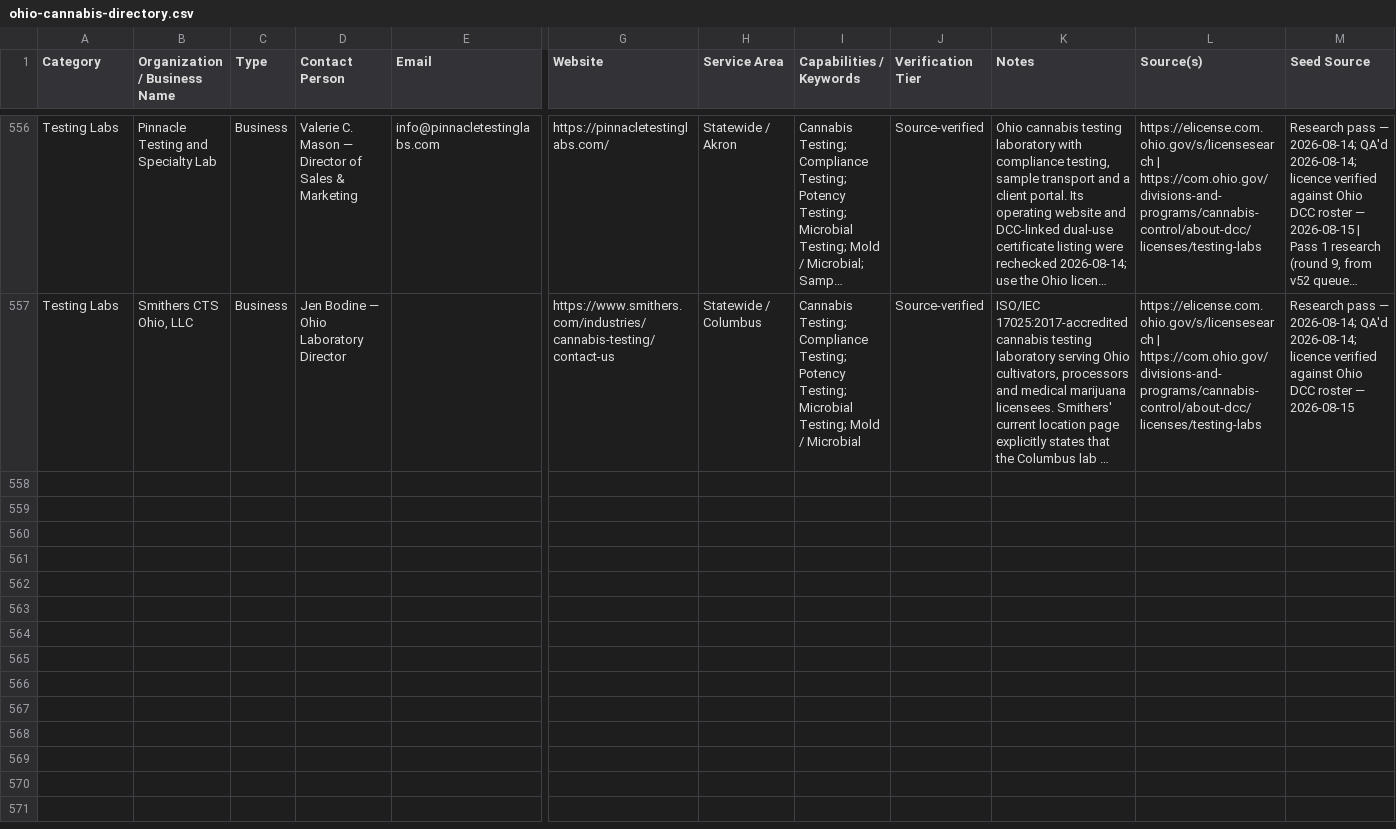
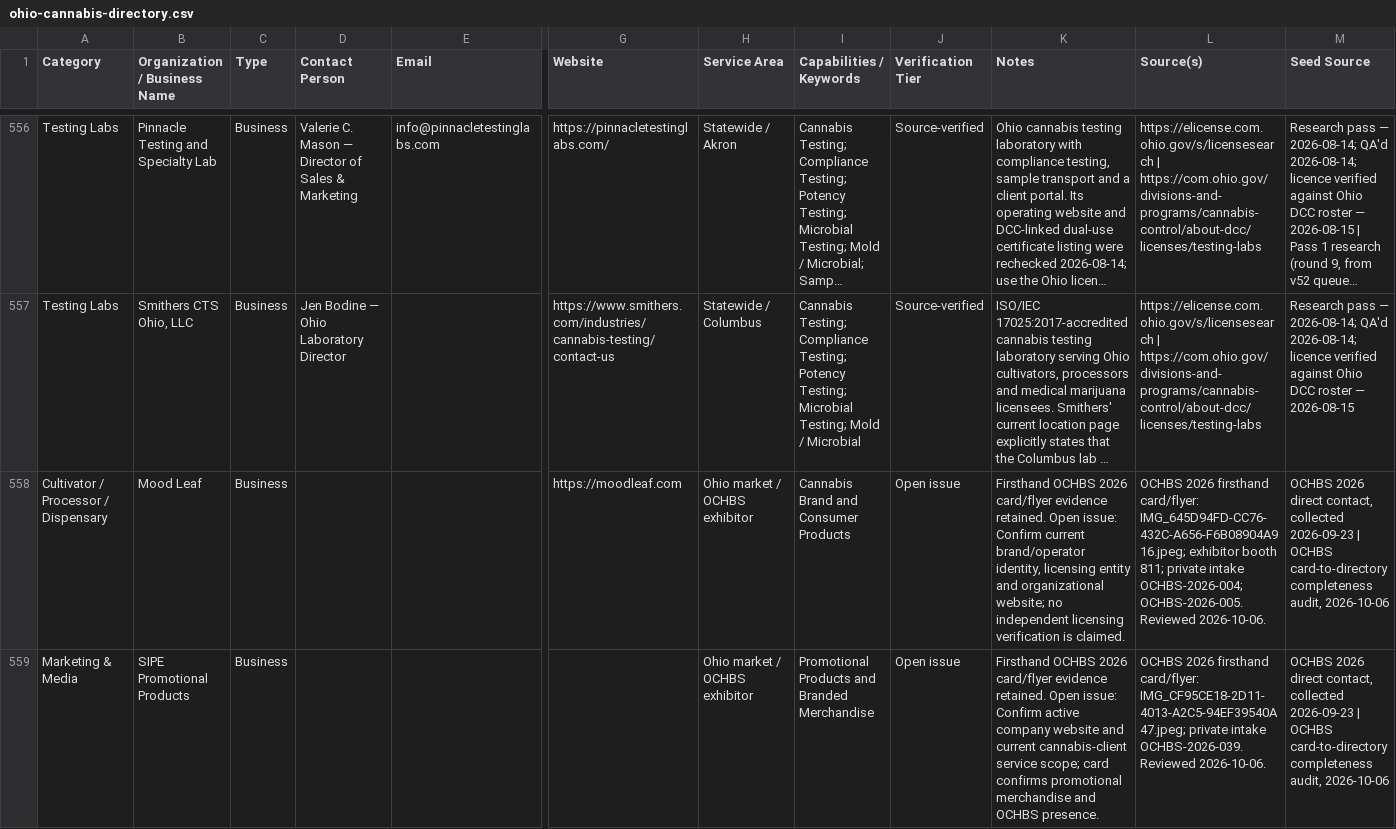
Before and after one commit to travisvought-byte/ohio-cannabis-directory, a CSV file: ohio-cannabis-directory.csv, drawn as a sheet; only a part is shown, gaps mark what is left out; long unchanged cells end in …; rows hold the shown columns only; the diff covers the shown part only; the diff names each change by its address in the sheet, - before the commit and + after, or states it on an @@ line.

```diff
--- a/ohio-cannabis-directory.csv
+++ b/ohio-cannabis-directory.csv
+row 558: Cultivator / Processor / Dispensary | Mood Leaf | Business |  |  | https://moodleaf.com | Ohio market / OCHBS exhibitor | Cannabis Brand and Consumer Products | Open issue | Firsthand OCHBS 2026 card/flyer evidence retained. Open issue: Confirm current brand/operator identity, licensing entity and organizational website; no independent licensing verification is claimed. | OCHBS 2026 firsthand card/flyer: IMG_645D94FD-CC76-432C-A656-F6B08904A916.jpeg; exhibitor booth 811; private intake OCHBS-2026-004; OCHBS-2026-005. Reviewed 2026-10-06. | OCHBS 2026 direct contact, collected 2026-09-23 | OCHBS card-to-directory completeness audit, 2026-10-06
+row 559: Marketing & Media | SIPE Promotional Products | Business |  |  |  | Ohio market / OCHBS exhibitor | Promotional Products and Branded Merchandise | Open issue | Firsthand OCHBS 2026 card/flyer evidence retained. Open issue: Confirm active company website and current cannabis-client service scope; card confirms promotional merchandise and OCHBS presence. | OCHBS 2026 firsthand card/flyer: IMG_CF95CE18-2D11-4013-A2C5-94EF39540A47.jpeg; private intake OCHBS-2026-039. Reviewed 2026-10-06. | OCHBS 2026 direct contact, collected 2026-09-23 | OCHBS card-to-directory completeness audit, 2026-10-06
```
Also changed, not shown: 6 added rows elsewhere in this file, 9 other files.
